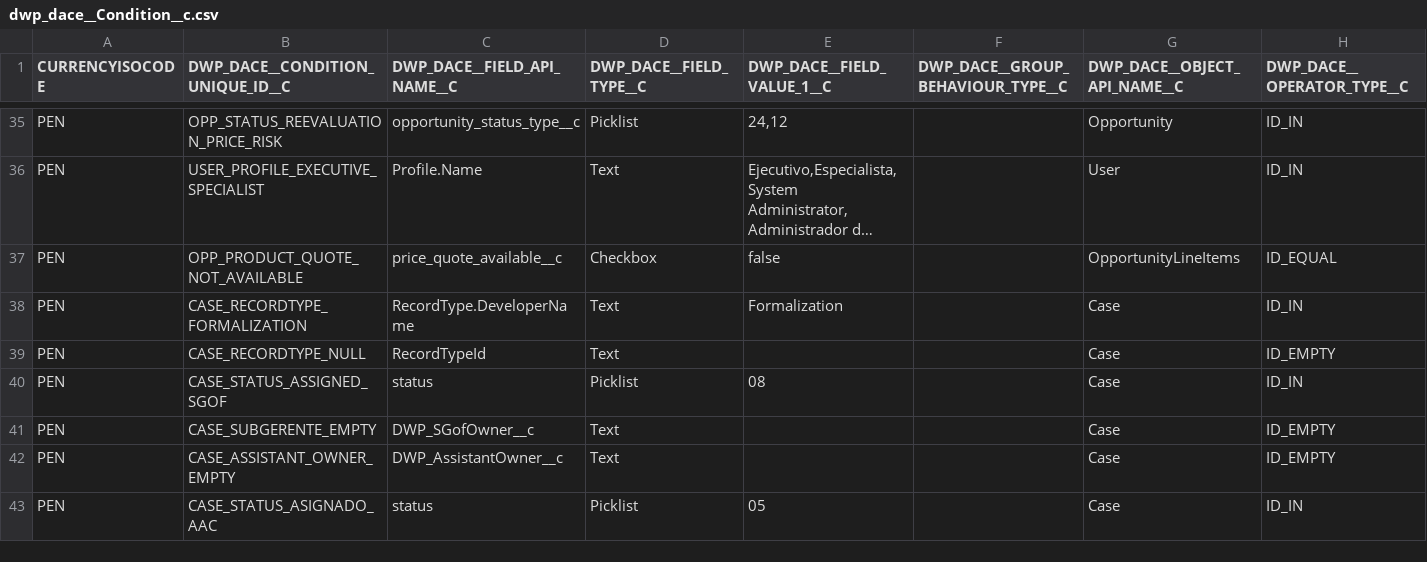
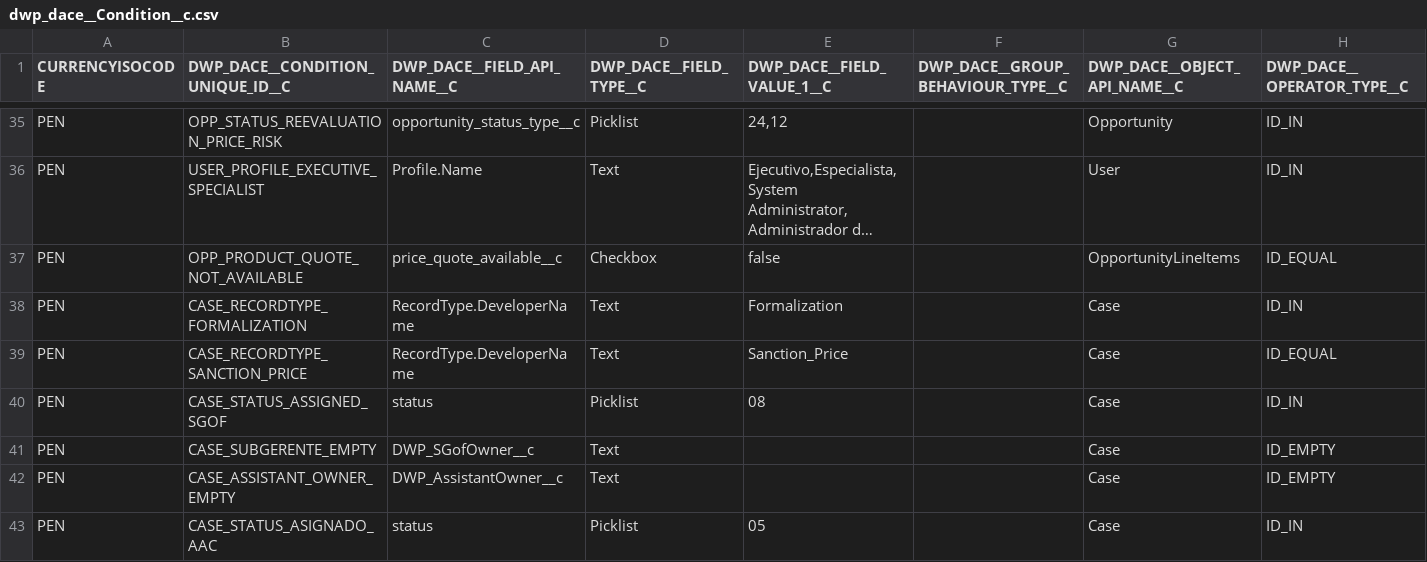
Before and after one commit to JairAnton/dwp-dev7, a CSV file: src/Archivos de carga Inicial/csv/dwp_dace__Condition__c.csv, drawn as a sheet; only a part is shown, gaps mark what is left out; long unchanged cells end in ….

Commit message:
MAXMIX2-1112-FORMALIZATION RECORDTYPE SANCTION PRICE

```diff
--- a/src/Archivos de carga Inicial/csv/dwp_dace__Condition__c.csv
+++ b/src/Archivos de carga Inicial/csv/dwp_dace__Condition__c.csv
@@ -38,3 +38,3 @@ PEN,OPP_PRODUCT_QUOTE_NOT_AVAILABLE,price_quote_available__c,Checkbox,false,,Opp
 PEN,CASE_RECORDTYPE_FORMALIZATION,RecordType.DeveloperName,Text,Formalization,,Case,ID_IN
-PEN,CASE_RECORDTYPE_NULL,RecordTypeId,Text,,,Case,ID_EMPTY
+PEN,CASE_RECORDTYPE_SANCTION_PRICE,RecordType.DeveloperName,Text,Sanction_Price,,Case,ID_EQUAL
 PEN,CASE_STATUS_ASSIGNED_SGOF,status,Picklist,08,,Case,ID_IN
```
Also changed, not shown: src/Archivos de carga Inicial/csv/dwp_dace__Rule_Condition__c.csv, 12 other files.
